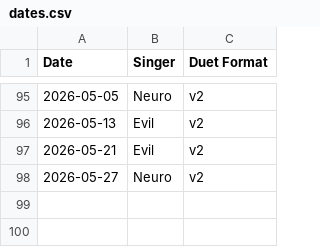
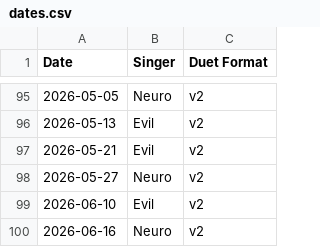
Before and after one commit to Zhe-Vlach-Varon/Neuro-Sings, a CSV file: data/dates.csv, drawn as a sheet; only a part is shown, gaps mark what is left out; the diff names each change by its address in the sheet, - before the commit and + after, or states it on an @@ line.

```diff
--- a/data/dates.csv
+++ b/data/dates.csv
+row 99: 2026-06-10 | Evil | v2
+row 100: 2026-06-16 | Neuro | v2
```
Also changed, not shown: 8 other files.
